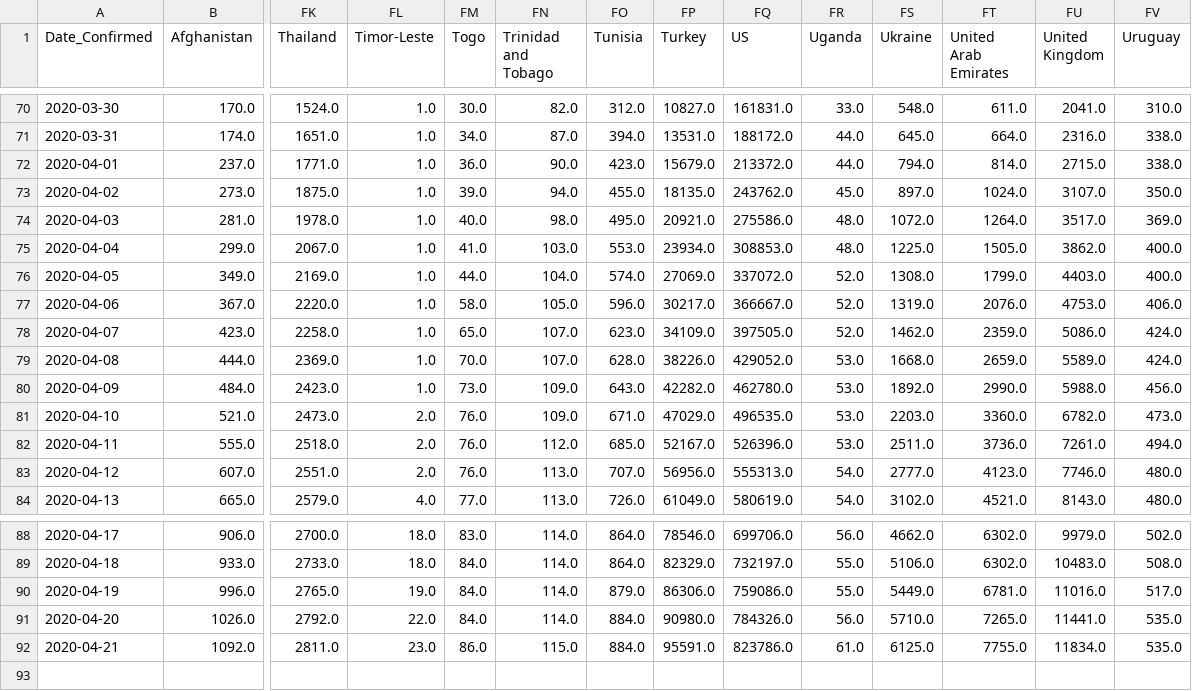
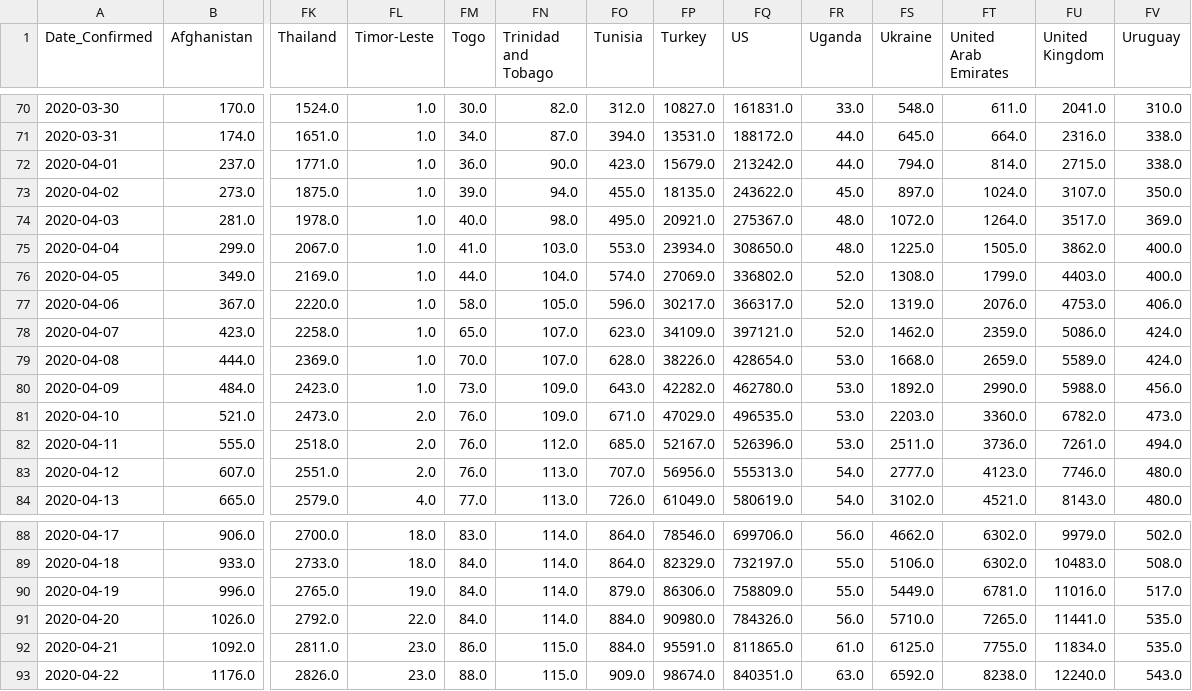
Before and after one commit to marianarf/covid19_mexico_analysis, a CSV file: output_data/time_series/total-world-covid19.csv, drawn as a sheet; only a part is shown, gaps mark what is left out; rows hold the shown columns only; the diff names each change by its address in the sheet, - before the commit and + after, or states it on an @@ line.

```diff
--- a/output_data/time_series/total-world-covid19.csv
+++ b/output_data/time_series/total-world-covid19.csv
-FQ72 (US): 213372.0
+FQ72 (US): 213242.0
-FQ73 (US): 243762.0
+FQ73 (US): 243622.0
-FQ74 (US): 275586.0
+FQ74 (US): 275367.0
-FQ75 (US): 308853.0
+FQ75 (US): 308650.0
-FQ76 (US): 337072.0
+FQ76 (US): 336802.0
-FQ77 (US): 366667.0
+FQ77 (US): 366317.0
-FQ78 (US): 397505.0
+FQ78 (US): 397121.0
-FQ79 (US): 429052.0
+FQ79 (US): 428654.0
-FQ90 (US): 759086.0
+FQ90 (US): 758809.0
-FQ92 (US): 823786.0
+FQ92 (US): 811865.0
+row 93: 2020-04-22 | 1176.0 | 2826.0 | 23.0 | 88.0 | 115.0 | 909.0 | 98674.0 | 840351.0 | 63.0 | 6592.0 | 8238.0 | 12240.0 | 543.0
```
Also changed, not shown: output_data/time_series/daily-world_covid19.csv, 7 other files.
